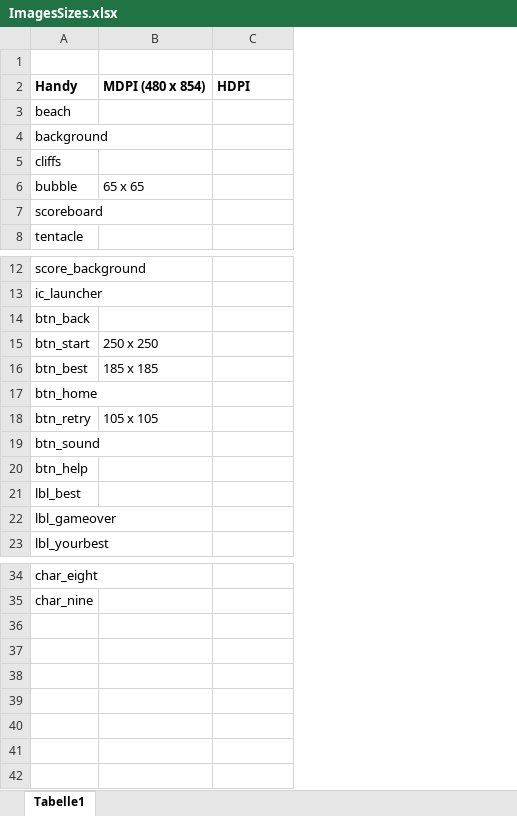
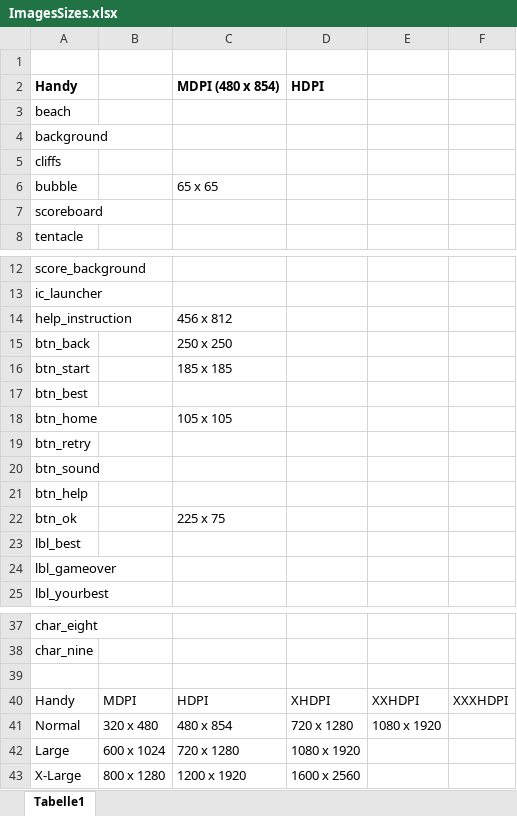
Before and after one commit to Julian-Schaefer/Foctupus, an Excel workbook: ImagesSizes.xlsx, sheet Tabelle1, drawn as a sheet; only a part is shown, gaps mark what is left out; values as stored, in another font and other column widths than the file's, no borders; table styles not drawn; addresses are those after the commit; the diff covers the shown part only; the diff names each change by its address in the sheet, - before the commit and + after, or states it on an @@ line.

```diff
--- a/ImagesSizes.xlsx (sheet Tabelle1)
+++ b/ImagesSizes.xlsx (sheet Tabelle1)
+column B, empty
+column E, empty
+column F, empty
+row 14: help_instruction |  | 456 x 812
-C15: (empty)
+C15: 250 x 250
-C16: 250 x 250
+C16: 185 x 185
-C17: 185 x 185
+C17: (empty)
-C18: (empty)
+C18: 105 x 105
-C19: 105 x 105
+C19: (empty)
+row 22: btn_ok |  | 225 x 75
+row 39: (empty)
+row 40: Handy | MDPI | HDPI | XHDPI | XXHDPI | XXXHDPI
+row 41: Normal | 320 x 480 | 480 x 854 | 720 x 1280 | 1080 x 1920
+row 42: Large | 600 x 1024 | 720 x 1280 | 1080 x 1920
+row 43: X-Large | 800 x 1280 | 1200 x 1920 | 1600 x 2560
```
Also changed, not shown: 1 added row and 1 edited cell elsewhere in this sheet, 28 other files.
